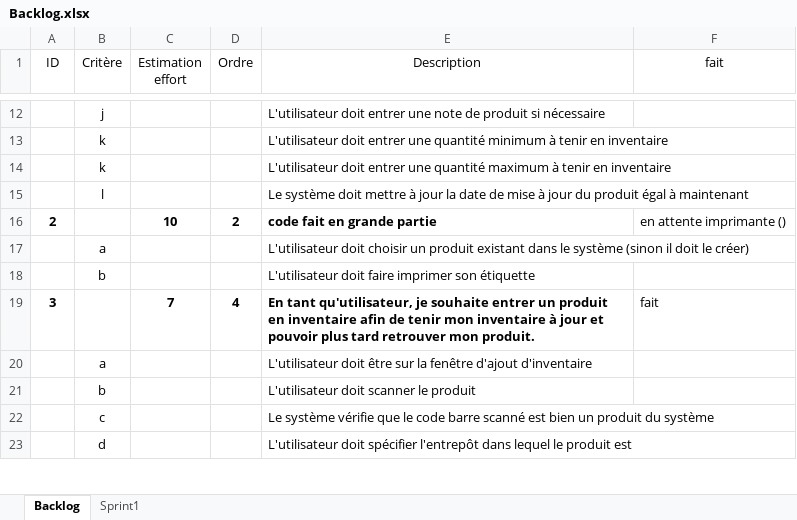
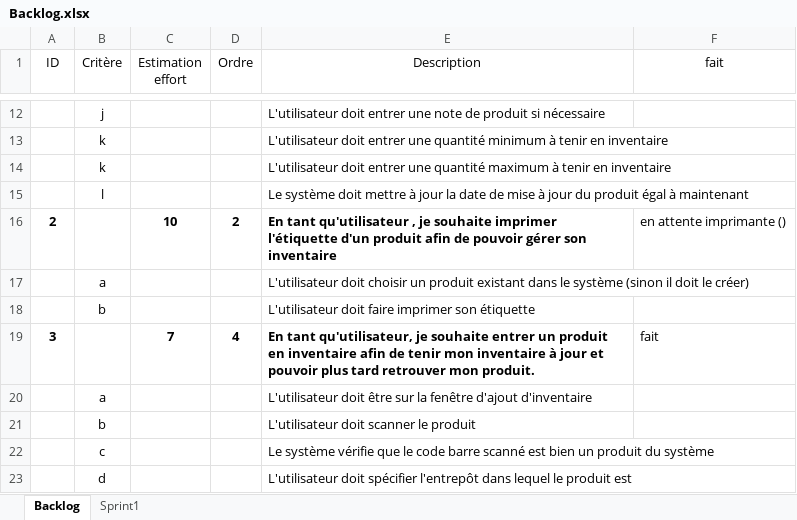
Before and after one commit to 1732956/ESP, an Excel workbook: Remise1/Backlog.xlsx, sheet Backlog, drawn as a sheet; only a part is shown, gaps mark what is left out; values as stored, in another font and other column widths than the file's, no borders; the diff names each change by its address in the sheet, - before the commit and + after, or states it on an @@ line.

Commit message:
changement erreur backlog

```diff
--- a/Remise1/Backlog.xlsx (sheet Backlog)
+++ b/Remise1/Backlog.xlsx (sheet Backlog)
-E16 (Description): code fait en grande partie
+E16 (Description): En tant qu'utilisateur , je souhaite imprimer l'étiquette d'un produit afin de pouvoir gérer son inventaire
```
